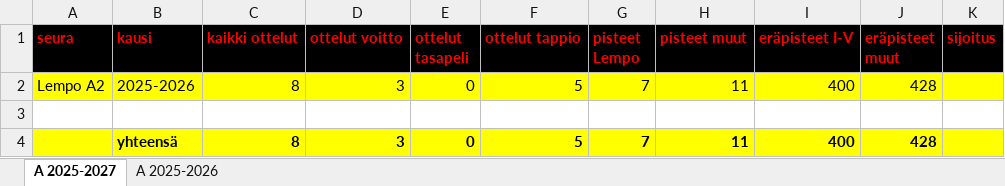
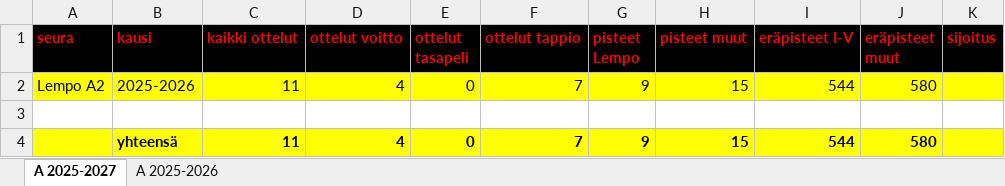
Before and after one commit to jkatoper/kaudet, an Excel workbook: A-pojat.xlsx, sheet A 2025-2027, drawn as a sheet; values as stored, in another font and other column widths than the file's, no borders; the diff names each change by its address in the sheet, - before the commit and + after, or states it on an @@ line.

```diff
--- a/A-pojat.xlsx (sheet A 2025-2027)
+++ b/A-pojat.xlsx (sheet A 2025-2027)
-C2 (kaikki ottelut): 8
+C2 (kaikki ottelut): 11
-D2 (ottelut voitto): 3
+D2 (ottelut voitto): 4
-F2 (ottelut tappio): 5
+F2 (ottelut tappio): 7
-G2 (pisteet Lempo): 7
+G2 (pisteet Lempo): 9
-H2 (pisteet muut): 11
+H2 (pisteet muut): 15
-I2 (eräpisteet I-V): 400
+I2 (eräpisteet I-V): 544
-J2 (eräpisteet muut): 428
+J2 (eräpisteet muut): 580
-C4 (kaikki ottelut): 8
+C4 (kaikki ottelut): 11
-D4 (ottelut voitto): 3
+D4 (ottelut voitto): 4
-F4 (ottelut tappio): 5
+F4 (ottelut tappio): 7
-G4 (pisteet Lempo): 7
+G4 (pisteet Lempo): 9
-H4 (pisteet muut): 11
+H4 (pisteet muut): 15
-I4 (eräpisteet I-V): 400
+I4 (eräpisteet I-V): 544
-J4 (eräpisteet muut): 428
+J4 (eräpisteet muut): 580
```
Also changed, not shown: sheet A 2025-2026, 4 other files.
